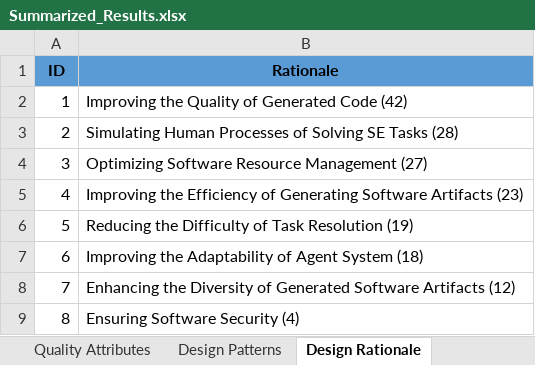
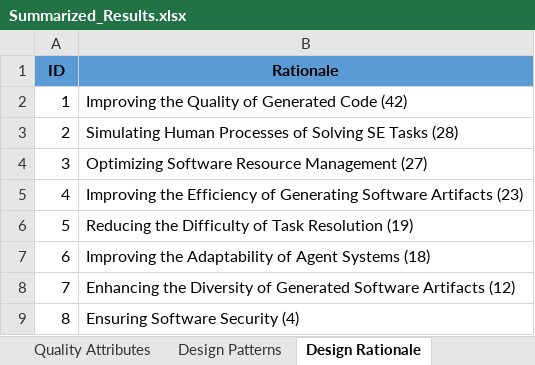
Before and after one commit to Caiyangxiao/MASDesign, an Excel workbook: Summarized_Results.xlsx, sheet Design Rationale, drawn as a sheet; values as stored, in another font and other column widths than the file's, no borders; the diff names each change by its address in the sheet, - before the commit and + after, or states it on an @@ line.

```diff
--- a/Summarized_Results.xlsx (sheet Design Rationale)
+++ b/Summarized_Results.xlsx (sheet Design Rationale)
-B7 (Rationale): …of Agent System (18)
+B7 (Rationale): …of Agent Systems (18)
```
Also changed, not shown: 1 other file.
